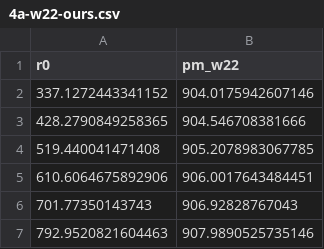
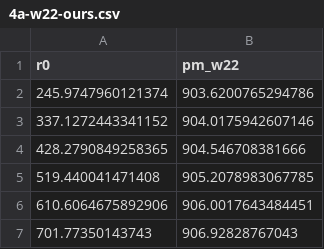
Before and after one commit to sdat2/PotentialHeight, a CSV file: cle/data/w22/4a-w22-ours.csv, drawn as a sheet; only a part is shown; the shorter side is filled out with more unchanged rows.

```diff
--- a/cle/data/w22/4a-w22-ours.csv
+++ b/cle/data/w22/4a-w22-ours.csv
@@ -1,2 +1,3 @@
 r0,pm_w22
+245.9747960121374,903.6200765294786
 337.1272443341152,904.0175942607146
```
Also changed, not shown: cle/data/w22/4a-cle15-ours.csv, cle/data/w22/4a-cle15.csv, 3 other files.
